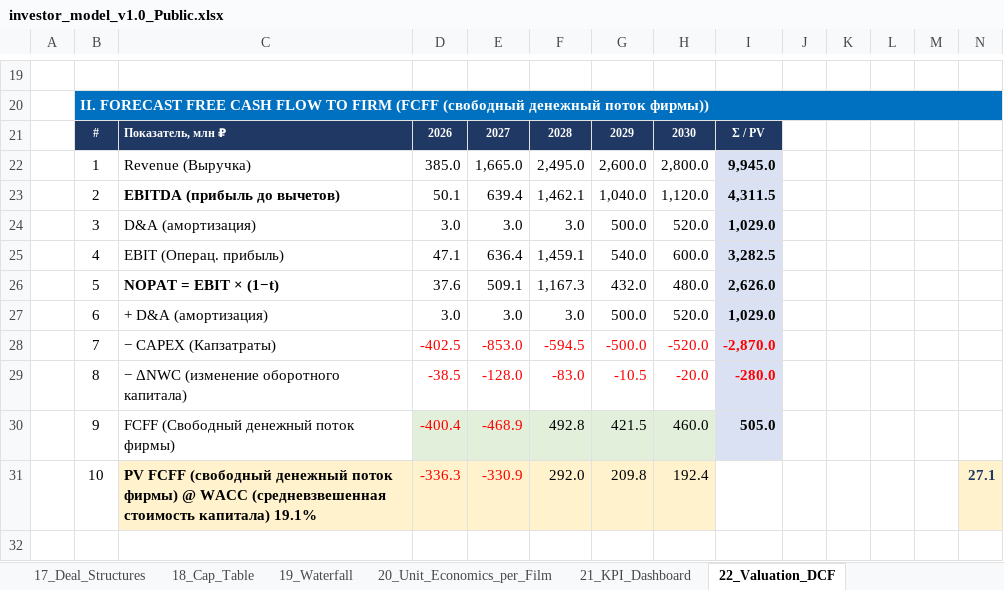
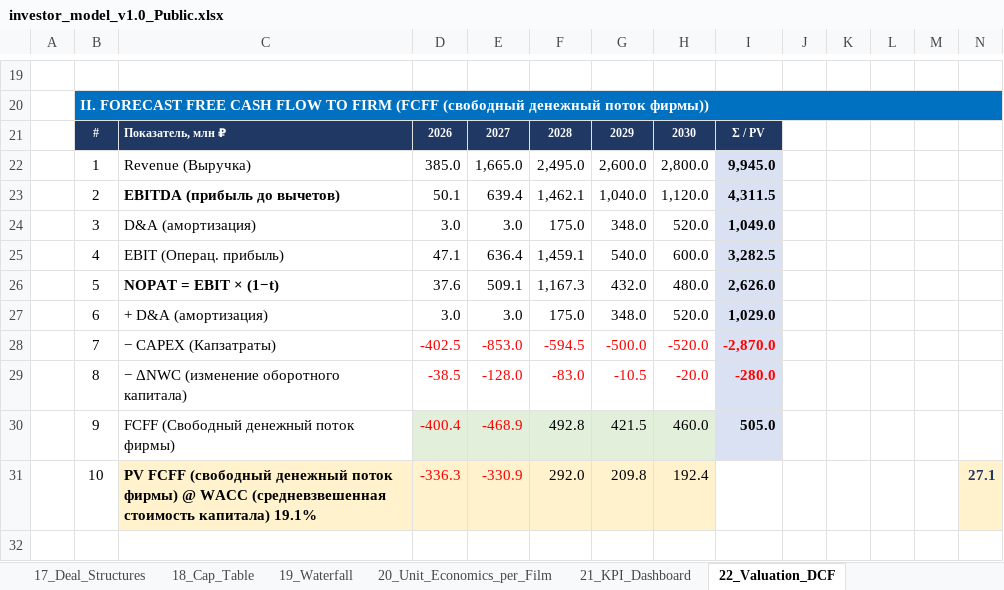
Before and after one commit to Noldorwarrior/TrendStudio-Holding, an Excel workbook: Investor_Package/investor_model_v1.0_Public.xlsx, sheet 22_Valuation_DCF, drawn as a sheet; only a part is shown, gaps mark what is left out; values as stored, in another font and other column widths than the file's, no borders; the diff names each change by its address in the sheet, - before the commit and + after, or states it on an @@ line.

```diff
--- a/Investor_Package/investor_model_v1.0_Public.xlsx (sheet 22_Valuation_DCF)
+++ b/Investor_Package/investor_model_v1.0_Public.xlsx (sheet 22_Valuation_DCF)
-F24: 3.0
+F24: 175.0
-G24: 500.0
+G24: 348.0
-I24: 1,029.0
+I24: 1,049.0
-F27: 3.0
+F27: 175.0
-G27: 500.0
+G27: 348.0
```
Also changed, not shown: sheet 36_Executive_Summary, sheet 02_Assumptions, sheet 42_Cover_Letter, sheet 28_Monte_Carlo_Summary, investor_model_v1.0_Public.xlsx, 5 other files.
